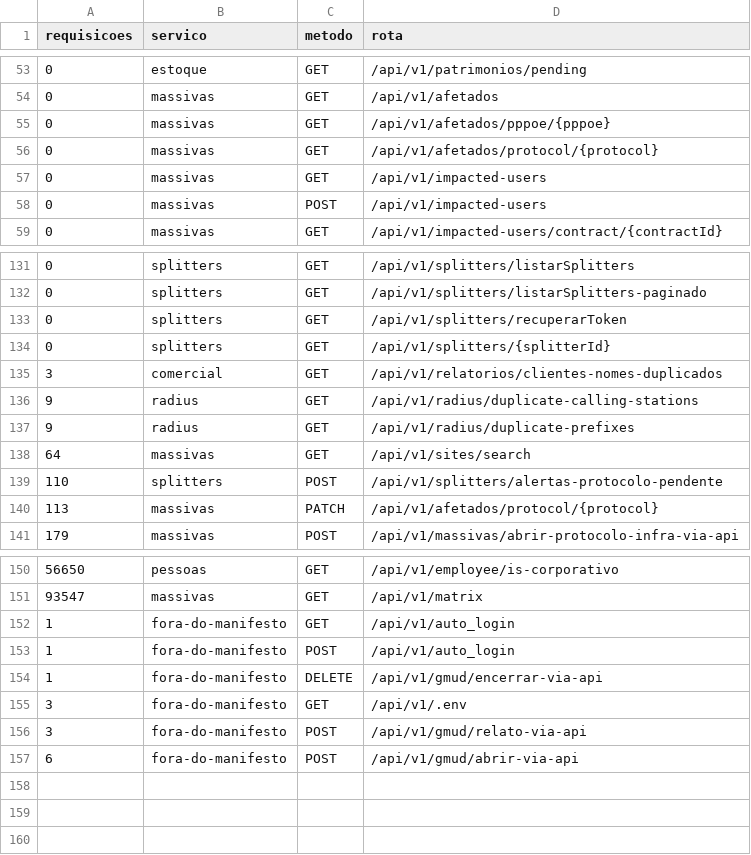
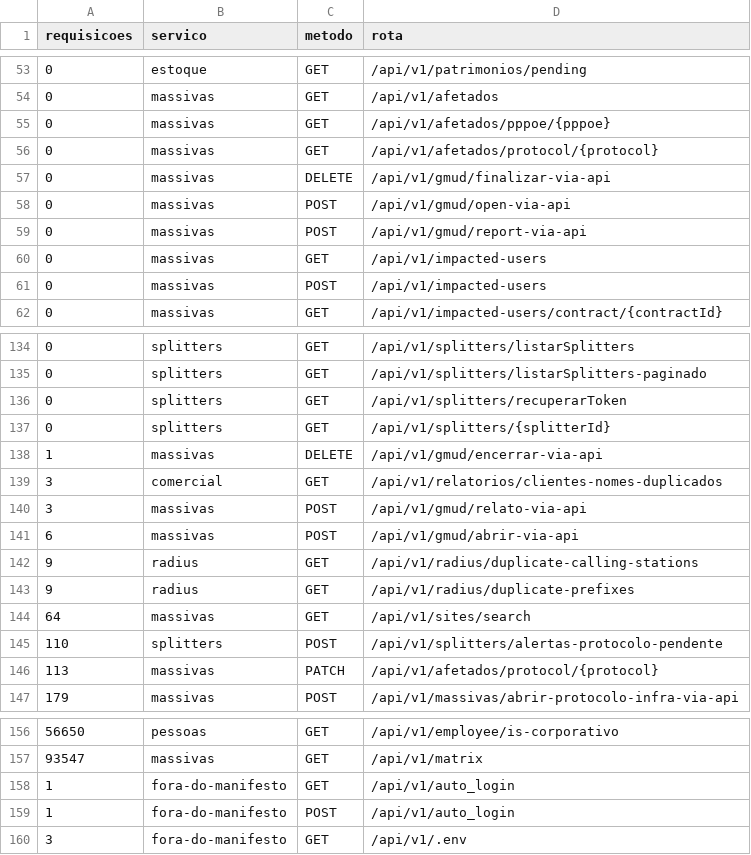
Before and after one commit to Sebratel/dev_SpringBoot_APIGateway, a CSV file: docs/uso-endpoints-elk.csv, drawn as a sheet; only a part is shown, gaps mark what is left out; removed rows and columns are numbered as before the commit, all else as after; the diff names each change by its address in the sheet, - before the commit and + after, or states it on an @@ line.

```diff
--- a/docs/uso-endpoints-elk.csv
+++ b/docs/uso-endpoints-elk.csv
+row 57: 0 | massivas | DELETE | /api/v1/gmud/finalizar-via-api
+row 58: 0 | massivas | POST | /api/v1/gmud/open-via-api
+row 59: 0 | massivas | POST | /api/v1/gmud/report-via-api
+row 138: 1 | massivas | DELETE | /api/v1/gmud/encerrar-via-api
+row 140: 3 | massivas | POST | /api/v1/gmud/relato-via-api
+row 141: 6 | massivas | POST | /api/v1/gmud/abrir-via-api
-row 154: 1 | fora-do-manifesto | DELETE | /api/v1/gmud/encerrar-via-api
-row 156: 3 | fora-do-manifesto | POST | /api/v1/gmud/relato-via-api
-row 157: 6 | fora-do-manifesto | POST | /api/v1/gmud/abrir-via-api
```
Also changed, not shown: 9 other files.
